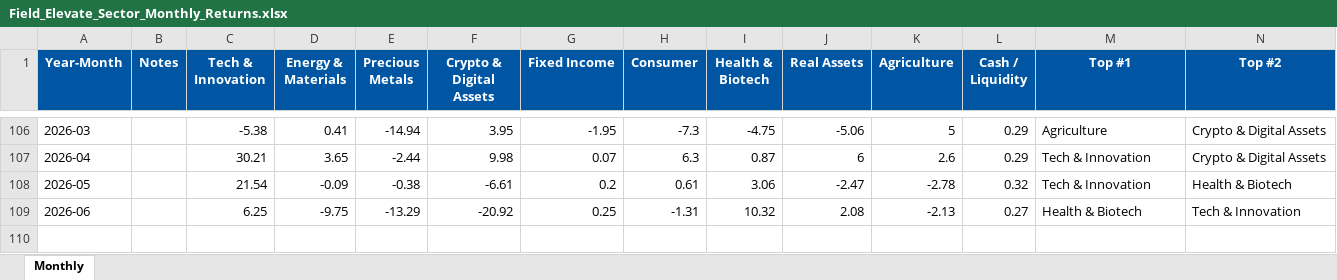
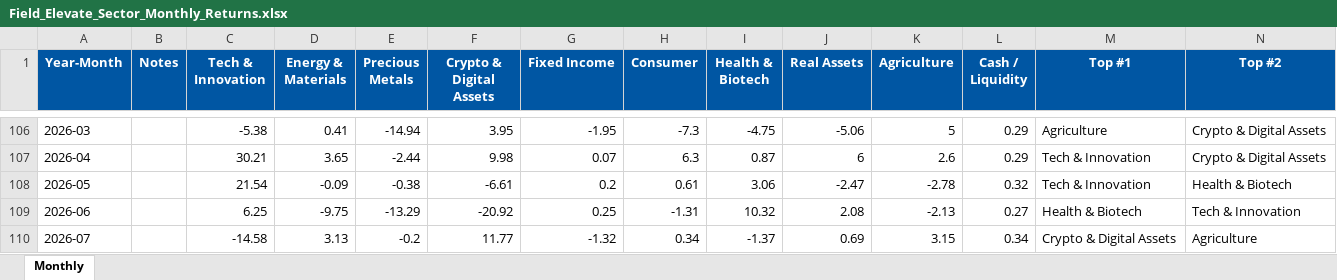
Before and after one commit to SagarFieldElevate/SectorRotation, an Excel workbook: Field_Elevate_Sector_Monthly_Returns.xlsx, sheet Monthly, drawn as a sheet; only a part is shown, gaps mark what is left out; values as stored, in another font and other column widths than the file's, no borders; rows hold the shown columns only; the diff names each change by its address in the sheet, - before the commit and + after, or states it on an @@ line.

```diff
--- a/Field_Elevate_Sector_Monthly_Returns.xlsx (sheet Monthly)
+++ b/Field_Elevate_Sector_Monthly_Returns.xlsx (sheet Monthly)
+row 110: 2026-07 |  | -14.58 | 3.13 | -0.2 | 11.77 | -1.32 | 0.34 | -1.37 | 0.69 | 3.15 | 0.34 | Crypto & Digital Assets | Agriculture
```
